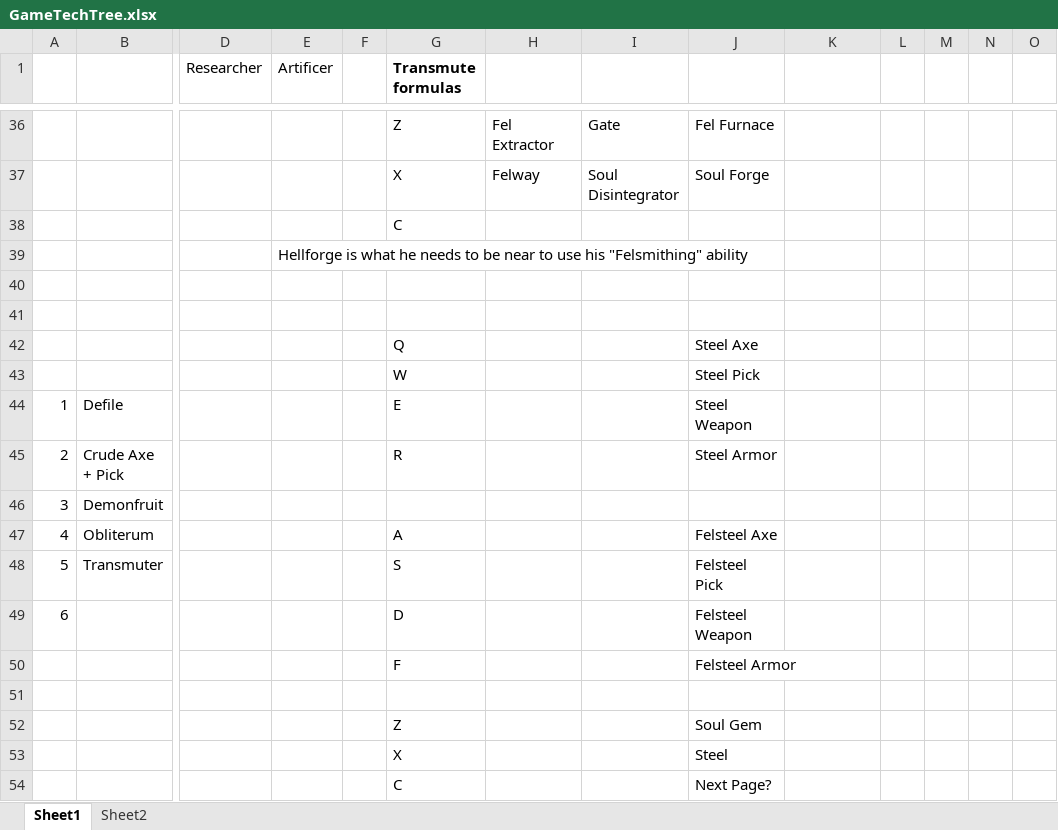
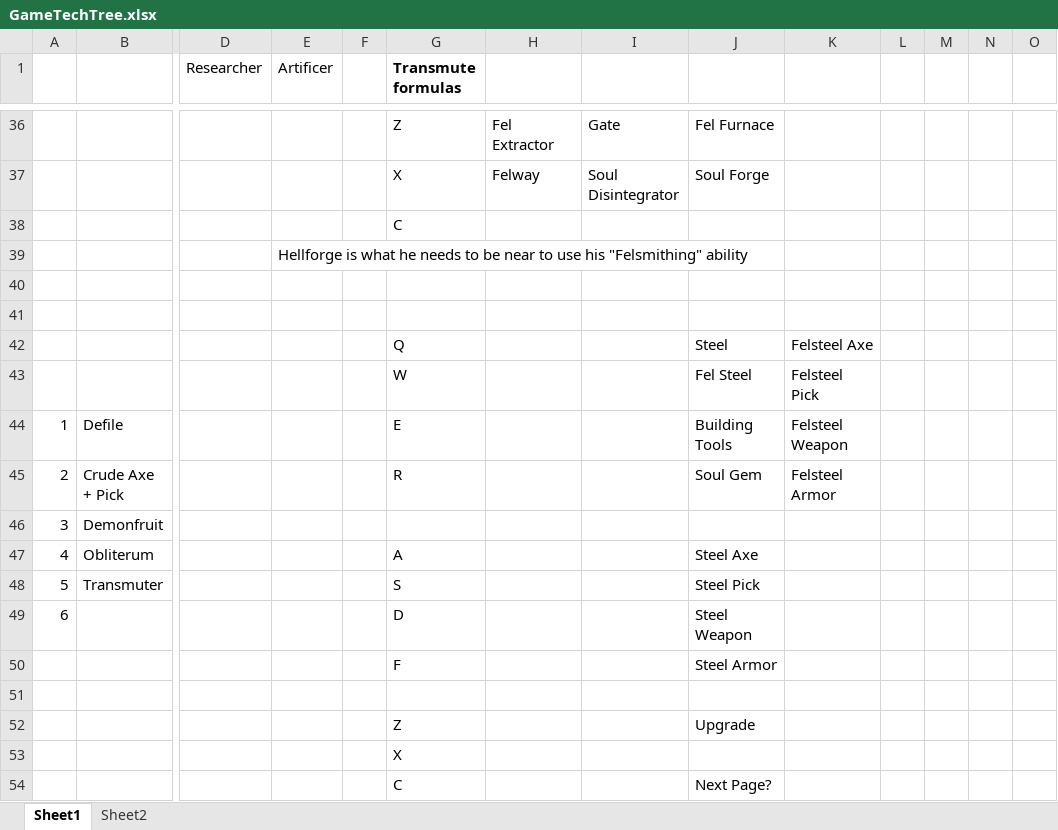
Before and after one commit to Gohagga/TheExiledOnes, an Excel workbook: GameTechTree.xlsx, sheet Sheet1, drawn as a sheet; only a part is shown, gaps mark what is left out; values as stored, in another font and other column widths than the file's, no borders; removed rows and columns are numbered as before the commit, all else as after; rows hold the shown columns only; the diff names each change by its address in the sheet, - before the commit and + after, or states it on an @@ line.

```diff
--- a/GameTechTree.xlsx (sheet Sheet1)
+++ b/GameTechTree.xlsx (sheet Sheet1)
-row 42:  |  |  |  |  | Q |  |  | Steel Axe
-row 43:  |  |  |  |  | W |  |  | Steel Pick
+row 42:  |  |  |  |  | Q |  |  | Steel | Felsteel Axe
+row 43:  |  |  |  |  | W |  |  | Fel Steel | Felsteel Pick
-J44: Steel Weapon
+J44: Building Tools
-K44: (empty)
+K44: Felsteel Weapon
-J45: Steel Armor
+J45: Soul Gem
-K45: (empty)
+K45: Felsteel Armor
-J47: Felsteel Axe
+J47: Steel Axe
-J48: Felsteel Pick
+J48: Steel Pick
-J49: Felsteel Weapon
+J49: Steel Weapon
-J50: Felsteel Armor
+J50: Steel Armor
-J52: Soul Gem
+J52: Upgrade
-J53: Steel
+J53: (empty)
```
Also changed, not shown: 42 other files.
